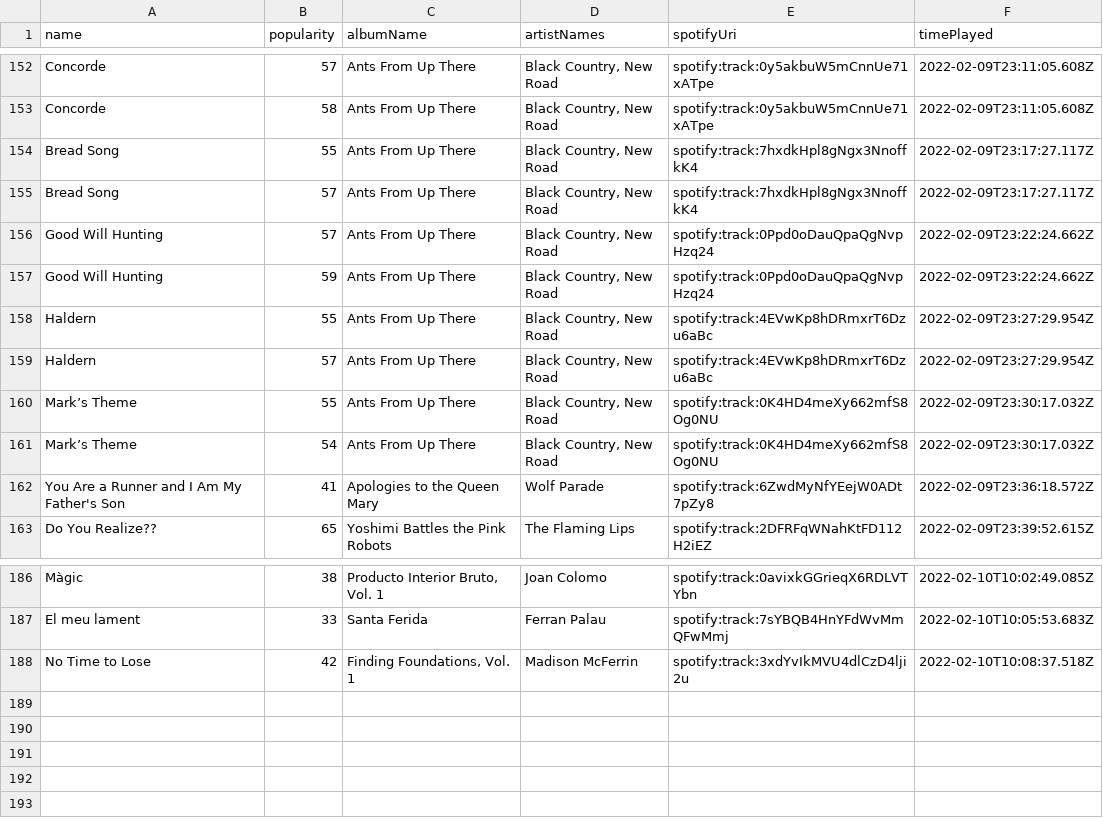
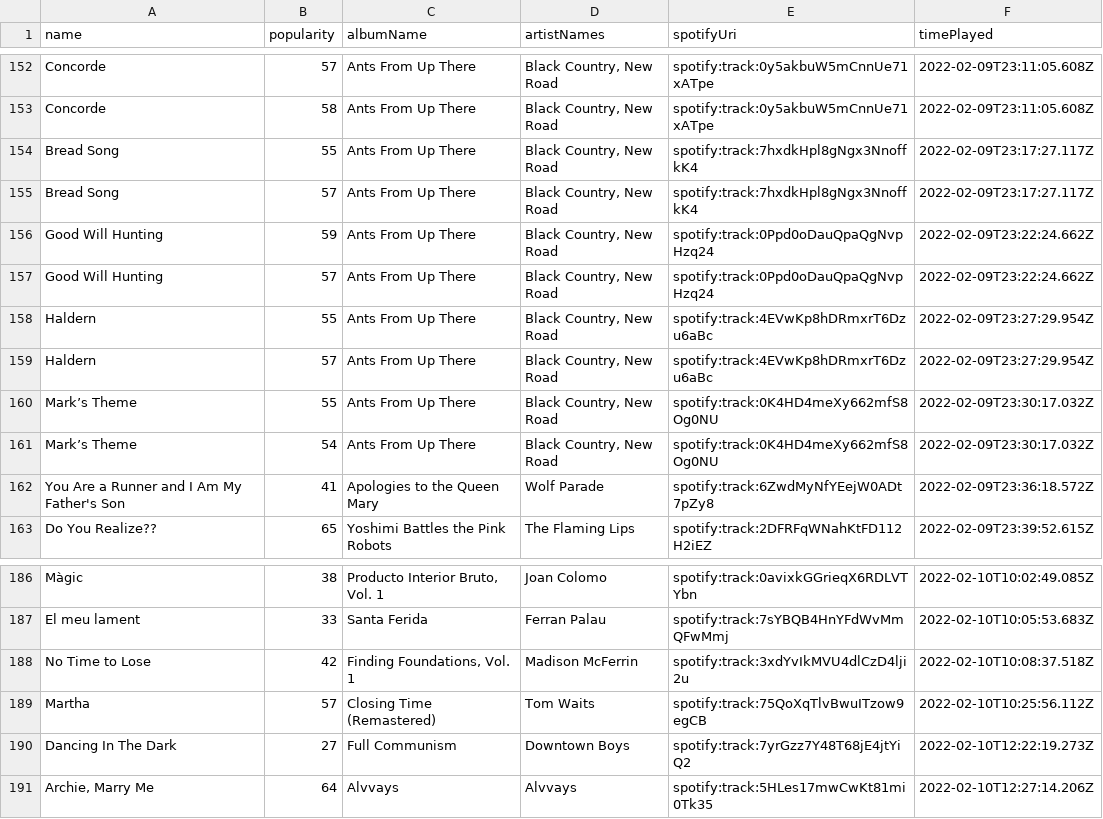
Before and after one commit to mlinds/spotify-data, a CSV file: data_out/streamHistory.csv, drawn as a sheet; only a part is shown, gaps mark what is left out.

```diff
--- a/data_out/streamHistory.csv
+++ b/data_out/streamHistory.csv
@@ -155,4 +155,4 @@ Bread Song,55,Ants From Up There,"Black Country, New Road",spotify:track:7hxdkHp
 Bread Song,57,Ants From Up There,"Black Country, New Road",spotify:track:7hxdkHpl8gNgx3NnoffkK4,2022-02-09T23:17:27.117Z
+Good Will Hunting,59,Ants From Up There,"Black Country, New Road",spotify:track:0Ppd0oDauQpaQgNvpHzq24,2022-02-09T23:22:24.662Z
 Good Will Hunting,57,Ants From Up There,"Black Country, New Road",spotify:track:0Ppd0oDauQpaQgNvpHzq24,2022-02-09T23:22:24.662Z
-Good Will Hunting,59,Ants From Up There,"Black Country, New Road",spotify:track:0Ppd0oDauQpaQgNvpHzq24,2022-02-09T23:22:24.662Z
 Haldern,55,Ants From Up There,"Black Country, New Road",spotify:track:4EVwKp8hDRmxrT6Dzu6aBc,2022-02-09T23:27:29.954Z
@@ -188 +188,4 @@ El meu lament,33,Santa Ferida,Ferran Palau,spotify:track:7sYBQB4HnYFdWvMmQFwMmj,
 No Time to Lose,42,"Finding Foundations, Vol. 1",Madison McFerrin,spotify:track:3xdYvIkMVU4dlCzD4lji2u,2022-02-10T10:08:37.518Z
+Martha,57,Closing Time (Remastered),Tom Waits,spotify:track:75QoXqTlvBwuITzow9egCB,2022-02-10T10:25:56.112Z
+Dancing In The Dark,27,Full Communism,Downtown Boys,spotify:track:7yrGzz7Y48T68jE4jtYiQ2,2022-02-10T12:22:19.273Z
+"Archie, Marry Me",64,Alvvays,Alvvays,spotify:track:5HLes17mwCwKt81mi0Tk35,2022-02-10T12:27:14.206Z
```
Also changed, not shown: data_out/recent.csv, data_out/top_tracks_short.csv.
